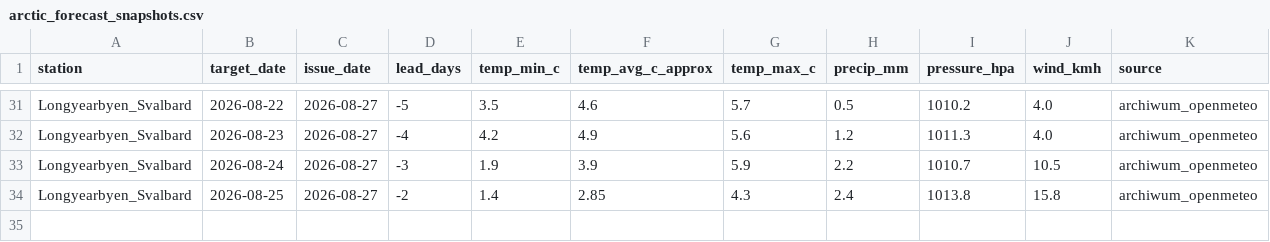
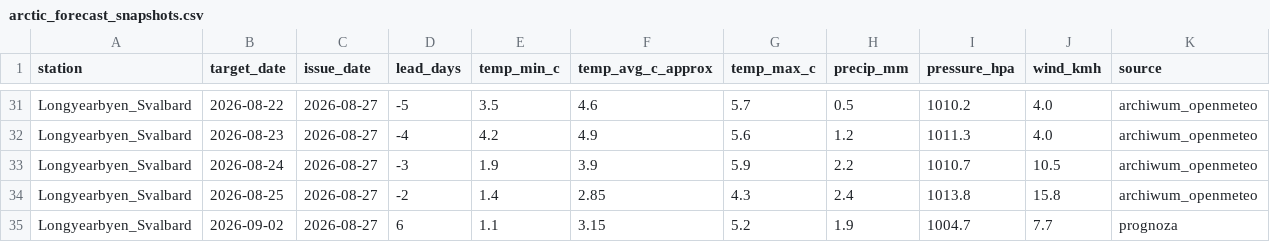
Before and after one commit to jbackk-lang/SYNOPTYK-ARCTIC, a CSV file: arctic_forecast_snapshots.csv, drawn as a sheet; only a part is shown, gaps mark what is left out.

Commit message:
Dodaj /api/latest_readings - widok surowych, niesparowanych odczytow w dashboardzie
Dashboard pokazywal tylko tabele trafnosci (bias/MAE), ktora jest celowo
pusta dopoki nie zbierze sie >= min_samples=5 par prognoza/archiwum - z
zewnatrz to wyglada identycznie jak 'kolektor nic nie zbiera'. Nowy
endpoint /api/latest_readings pokazuje surowe wiersze z CSV bez zadnego
progu parowania, zeby dalo sie od razu sprawdzic ze pipeline faktycznie
zapisuje realne liczby.

```diff
--- a/arctic_forecast_snapshots.csv
+++ b/arctic_forecast_snapshots.csv
@@ -34 +34,2 @@ Longyearbyen_Svalbard,2026-08-24,2026-08-27,-3,1.9,3.9,5.9,2.2,1010.7,10.5,archi
 Longyearbyen_Svalbard,2026-08-25,2026-08-27,-2,1.4,2.85,4.3,2.4,1013.8,15.8,archiwum_openmeteo
+Longyearbyen_Svalbard,2026-09-02,2026-08-27,6,1.1,3.15,5.2,1.9,1004.7,7.7,prognoza
```
Also changed, not shown: 4 other files.
